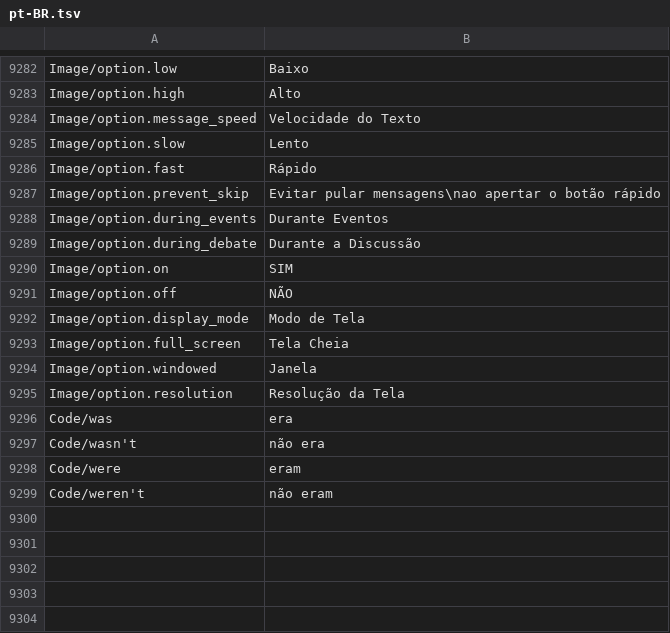
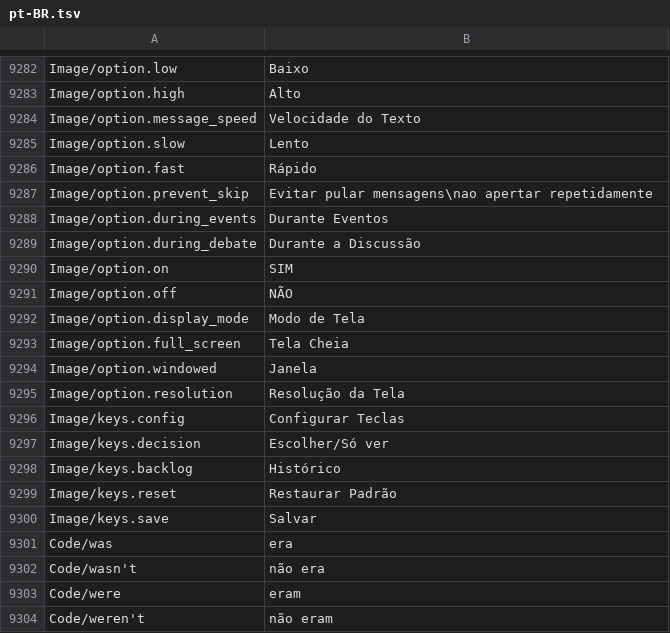
Before and after one commit to leonardoreali/gnosia-translation, a TSV file: translations/pt-BR.tsv, drawn as a sheet; only a part is shown, gaps mark what is left out.

```diff
--- a/translations/pt-BR.tsv
+++ b/translations/pt-BR.tsv
@@ -9286,3 +9286,3 @@ Image/option.slow	Lento
 Image/option.fast	Rápido
-Image/option.prevent_skip	Evitar pular mensagens\nao apertar o botão rápido
+Image/option.prevent_skip	Evitar pular mensagens\nao apertar repetidamente
 Image/option.during_events	Durante Eventos
@@ -9295,2 +9295,7 @@ Image/option.windowed	Janela
 Image/option.resolution	Resolução da Tela
+Image/keys.config	Configurar Teclas
+Image/keys.decision	Escolher/Só ver
+Image/keys.backlog	Histórico
+Image/keys.reset	Restaurar Padrão
+Image/keys.save	Salvar
 Code/was	era
```
Also changed, not shown: translations/de.tsv, translations/es.tsv, 4 other files.
